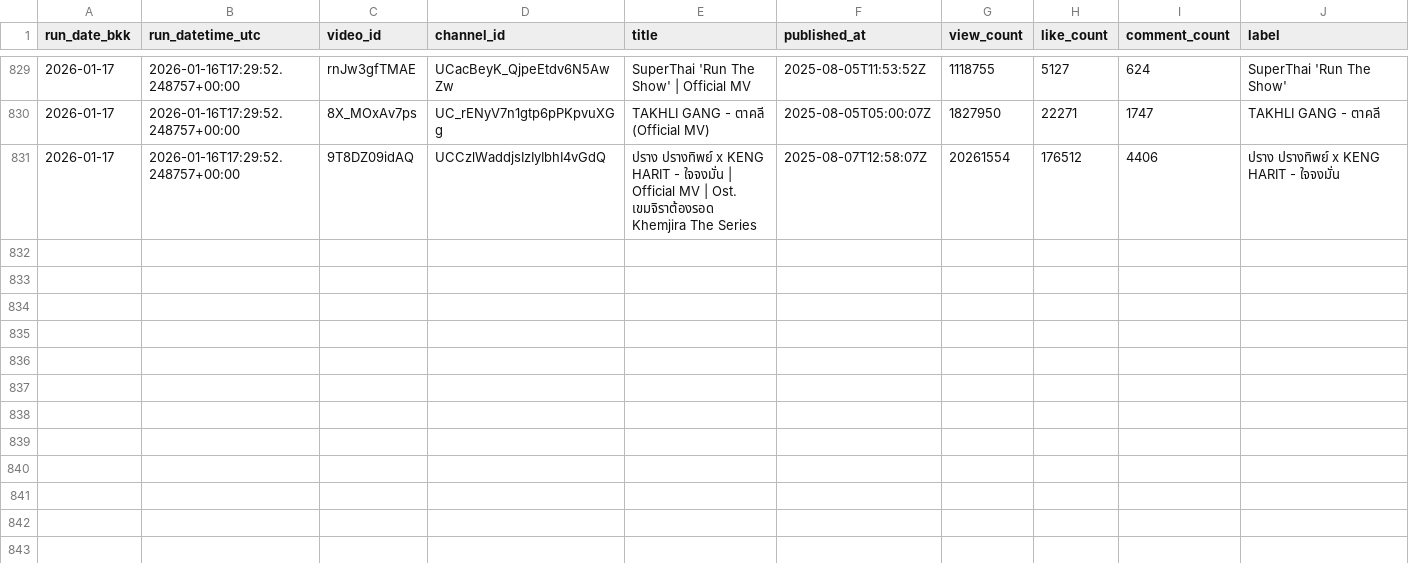
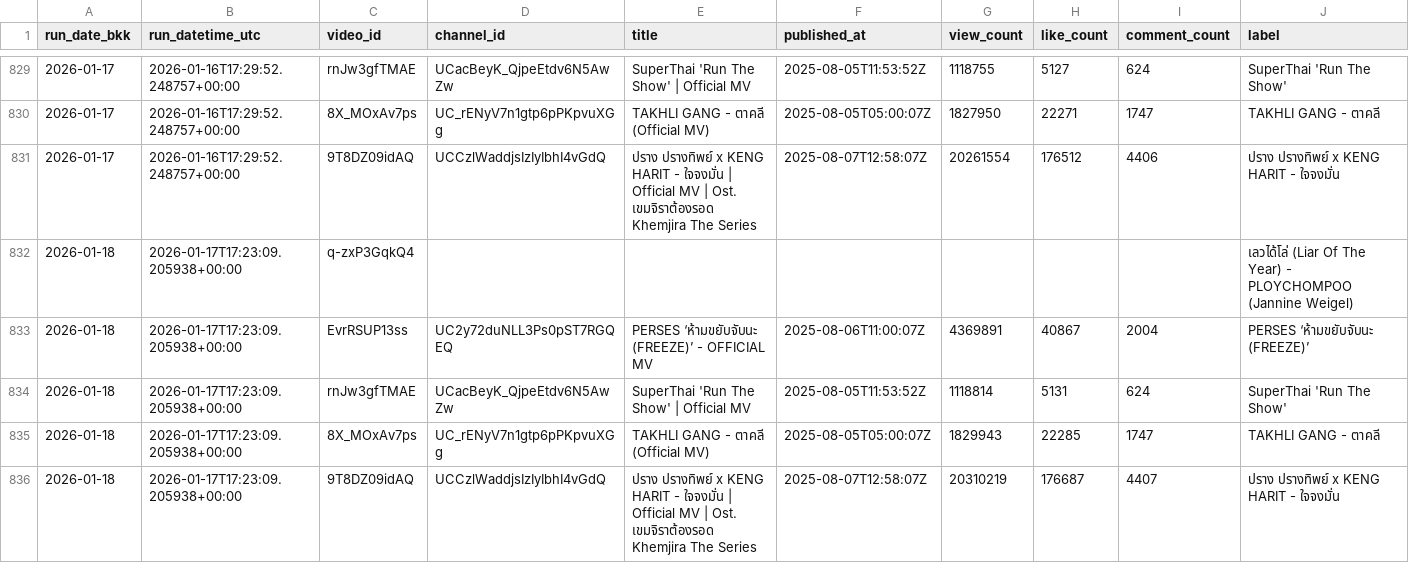
Before and after one commit to ripplethailand/ripple-youtube-tracker, a CSV file: data/daily_stats.csv, drawn as a sheet; only a part is shown, gaps mark what is left out.

```diff
--- a/data/daily_stats.csv
+++ b/data/daily_stats.csv
@@ -831 +831,6 @@ run_date_bkk,run_datetime_utc,video_id,channel_id,title,published_at,view_count,
 2026-01-17,2026-01-16T17:29:52.248757+00:00,9T8DZ09idAQ,UCCzlWaddjsIzIyIbhI4vGdQ,ปราง ปรางทิพย์ x KENG HARIT - ใจจงมั่น | Official MV | Ost. เขมจิราต้องรอด Khemjira The Series,2025-08-07T12:58:07Z,20261554,176512,4406,ปราง ปรางทิพย์ x KENG HARIT - ใจจงมั่น
+2026-01-18,2026-01-17T17:23:09.205938+00:00,q-zxP3GqkQ4,,,,,,,เลวได้โล่ (Liar Of The Year) - PLOYCHOMPOO (Jannine Weigel)
+2026-01-18,2026-01-17T17:23:09.205938+00:00,EvrRSUP13ss,UC2y72duNLL3Ps0pST7RGQEQ,PERSES ‘ห้ามขยับจับนะ (FREEZE)’ - OFFICIAL MV,2025-08-06T11:00:07Z,4369891,40867,2004,PERSES ‘ห้ามขยับจับนะ (FREEZE)’
+2026-01-18,2026-01-17T17:23:09.205938+00:00,rnJw3gfTMAE,UCacBeyK_QjpeEtdv6N5AwZw,SuperThai 'Run The Show' | Official MV,2025-08-05T11:53:52Z,1118814,5131,624,SuperThai 'Run The Show'
+2026-01-18,2026-01-17T17:23:09.205938+00:00,8X_MOxAv7ps,UC_rENyV7n1gtp6pPKpvuXGg,TAKHLI GANG - ตาคลี (Official MV),2025-08-05T05:00:07Z,1829943,22285,1747,TAKHLI GANG - ตาคลี
+2026-01-18,2026-01-17T17:23:09.205938+00:00,9T8DZ09idAQ,UCCzlWaddjsIzIyIbhI4vGdQ,ปราง ปรางทิพย์ x KENG HARIT - ใจจงมั่น | Official MV | Ost. เขมจิราต้องรอด Khemjira The Series,2025-08-07T12:58:07Z,20310219,176687,4407,ปราง ปรางทิพย์ x KENG HARIT - ใจจงมั่น
```
